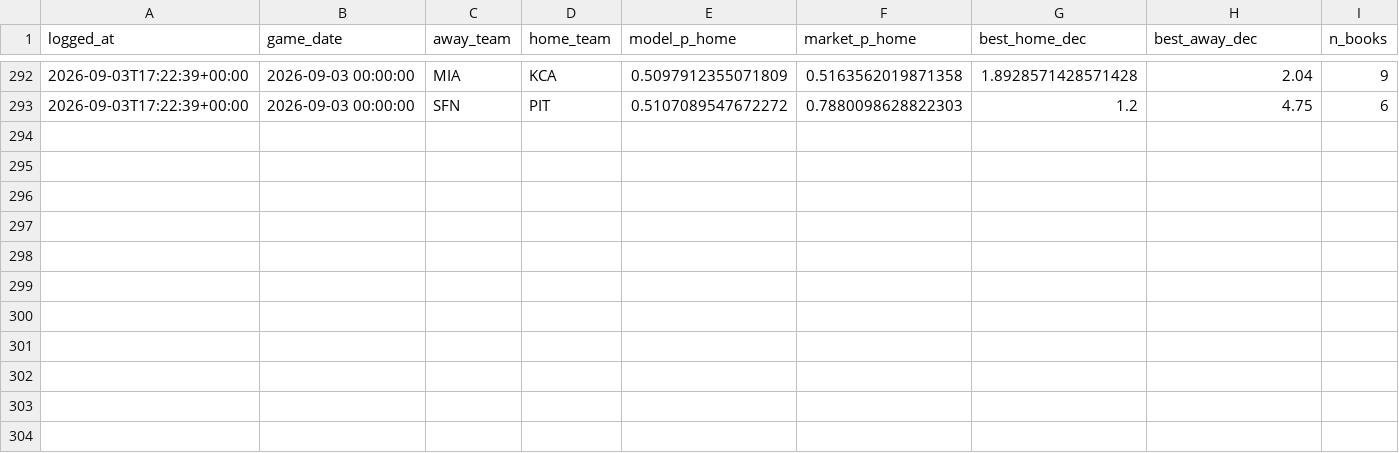
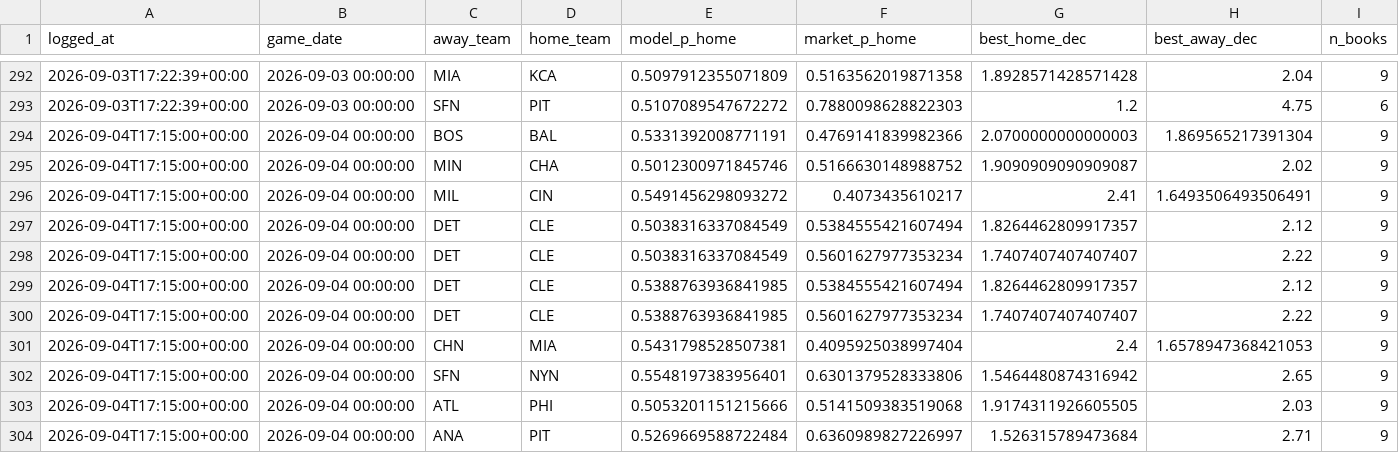
Before and after one commit to ivan-marjanovic/mlb-forecasting, a CSV file: live_predictions.csv, drawn as a sheet; only a part is shown, gaps mark what is left out; rows hold the shown columns only; the diff names each change by its address in the sheet, - before the commit and + after, or states it on an @@ line.

```diff
--- a/live_predictions.csv
+++ b/live_predictions.csv
+row 294: 2026-09-04T17:15:00+00:00 | 2026-09-04 00:00:00 | BOS | BAL | 0.5331392008771191 | 0.4769141839982366 | 2.0700000000000003 | 1.869565217391304 | 9
+row 295: 2026-09-04T17:15:00+00:00 | 2026-09-04 00:00:00 | MIN | CHA | 0.5012300971845746 | 0.5166630148988752 | 1.9090909090909087 | 2.02 | 9
+row 296: 2026-09-04T17:15:00+00:00 | 2026-09-04 00:00:00 | MIL | CIN | 0.5491456298093272 | 0.4073435610217 | 2.41 | 1.6493506493506491 | 9
+row 297: 2026-09-04T17:15:00+00:00 | 2026-09-04 00:00:00 | DET | CLE | 0.5038316337084549 | 0.5384555421607494 | 1.8264462809917357 | 2.12 | 9
+row 298: 2026-09-04T17:15:00+00:00 | 2026-09-04 00:00:00 | DET | CLE | 0.5038316337084549 | 0.5601627977353234 | 1.7407407407407407 | 2.22 | 9
+row 299: 2026-09-04T17:15:00+00:00 | 2026-09-04 00:00:00 | DET | CLE | 0.5388763936841985 | 0.5384555421607494 | 1.8264462809917357 | 2.12 | 9
+row 300: 2026-09-04T17:15:00+00:00 | 2026-09-04 00:00:00 | DET | CLE | 0.5388763936841985 | 0.5601627977353234 | 1.7407407407407407 | 2.22 | 9
+row 301: 2026-09-04T17:15:00+00:00 | 2026-09-04 00:00:00 | CHN | MIA | 0.5431798528507381 | 0.4095925038997404 | 2.4 | 1.6578947368421053 | 9
+row 302: 2026-09-04T17:15:00+00:00 | 2026-09-04 00:00:00 | SFN | NYN | 0.5548197383956401 | 0.6301379528333806 | 1.5464480874316942 | 2.65 | 9
+row 303: 2026-09-04T17:15:00+00:00 | 2026-09-04 00:00:00 | ATL | PHI | 0.5053201151215666 | 0.5141509383519068 | 1.9174311926605505 | 2.03 | 9
+row 304: 2026-09-04T17:15:00+00:00 | 2026-09-04 00:00:00 | ANA | PIT | 0.5269669588722484 | 0.6360989827226997 | 1.526315789473684 | 2.71 | 9
```
